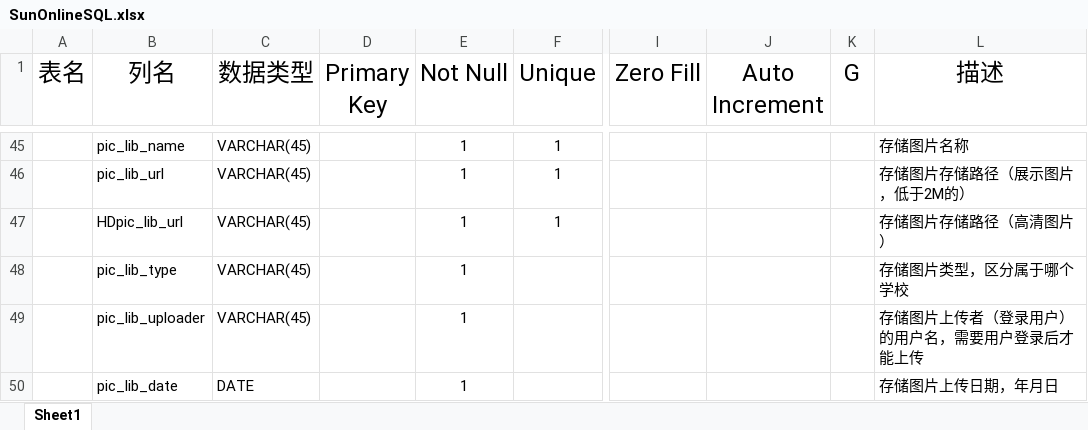
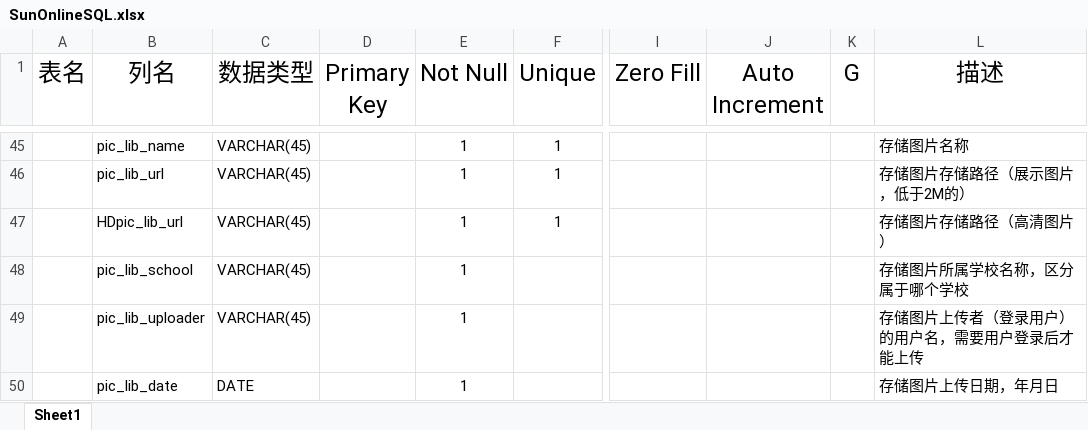
Before and after one commit to HeartOfSwords/SunOnlineDevDocuments, an Excel workbook: 网站项目文档/6数据库设计&文档&字段说明&sql文件/SunOnlineSQL.xlsx, sheet Sheet1, drawn as a sheet; only a part is shown, gaps mark what is left out; values as stored, in another font and other column widths than the file's, no borders; the diff names each change by its address in the sheet, - before the commit and + after, or states it on an @@ line.

```diff
--- a/网站项目文档/6数据库设计&文档&字段说明&sql文件/SunOnlineSQL.xlsx (sheet Sheet1)
+++ b/网站项目文档/6数据库设计&文档&字段说明&sql文件/SunOnlineSQL.xlsx (sheet Sheet1)
-B48 (列名): pic_lib_type
+B48 (列名): pic_lib_school
-L48 (描述): 存储图片类型，区分属于哪个学校
+L48 (描述): 存储图片所属学校名称，区分属于哪个学校
```
Also changed, not shown: 2 other files.
